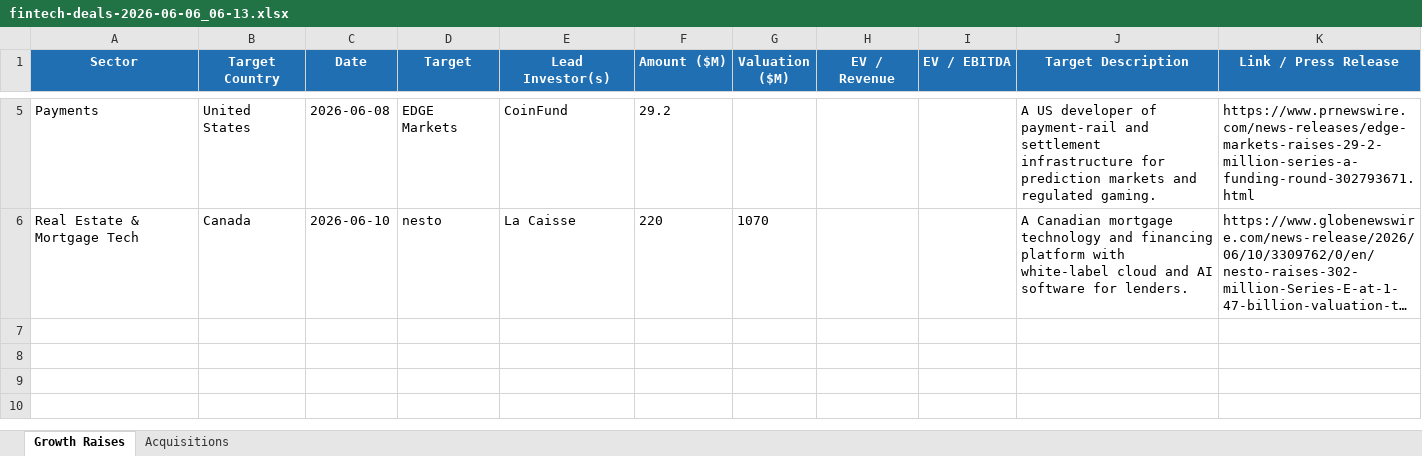
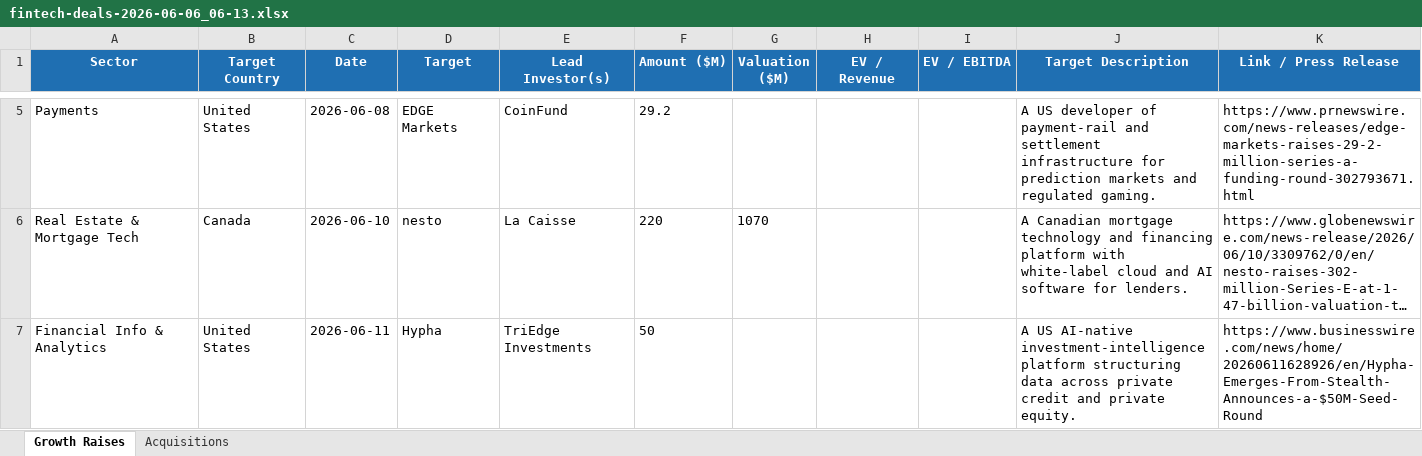
Before and after one commit to carrollr01/aboutMe, an Excel workbook: fintech-deals-2026-06-06_06-13.xlsx, sheet Growth Raises, drawn as a sheet; only a part is shown, gaps mark what is left out; long unchanged cells end in …; values as stored, in another font and other column widths than the file's, no borders; the diff names each change by its address in the sheet, - before the commit and + after, or states it on an @@ line.

```diff
--- a/fintech-deals-2026-06-06_06-13.xlsx (sheet Growth Raises)
+++ b/fintech-deals-2026-06-06_06-13.xlsx (sheet Growth Raises)
+row 7: Financial Info & Analytics | United States | 2026-06-11 | Hypha | TriEdge Investments | 50 |  |  |  | A US AI-native investment-intelligence platform structuring data across private credit and private equity. | https://www.businesswire.com/news/home/20260611628926/en/Hypha-Emerges-From-Stealth-Announces-a-$50M-Seed-Round
```
Also changed, not shown: sheet Acquisitions, 3 other files.
